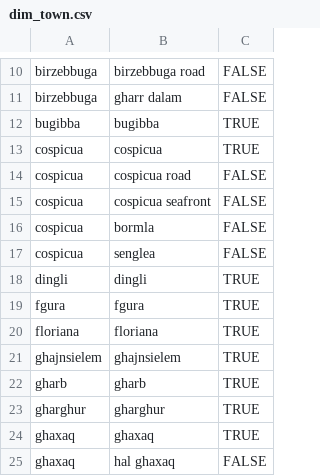
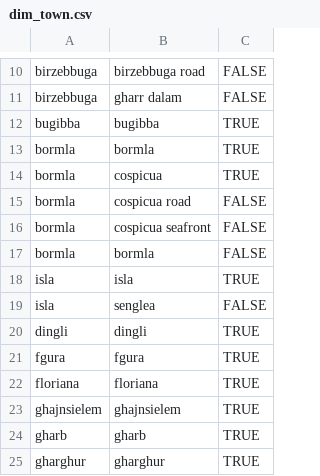
Before and after one commit to michael-vella/ics5110-assignment, a CSV file: data/staging/dims/dim_town.csv, drawn as a sheet; only a part is shown, gaps mark what is left out; the shorter side is filled out with more unchanged rows.

```diff
--- a/data/staging/dims/dim_town.csv
+++ b/data/staging/dims/dim_town.csv
@@ -12,7 +12,9 @@ birzebbuga,gharr dalam,FALSE
 bugibba,bugibba,TRUE
-cospicua,cospicua,TRUE
-cospicua,cospicua road,FALSE
-cospicua,cospicua seafront,FALSE
-cospicua,bormla,FALSE
-cospicua,senglea,FALSE
+bormla,bormla,TRUE
+bormla,cospicua,TRUE
+bormla,cospicua road,FALSE
+bormla,cospicua seafront,FALSE
+bormla,bormla,FALSE
+isla,isla,TRUE
+isla,senglea,FALSE
 dingli,dingli,TRUE
```
Also changed, not shown: data/staging/dims/dim_street.csv.
